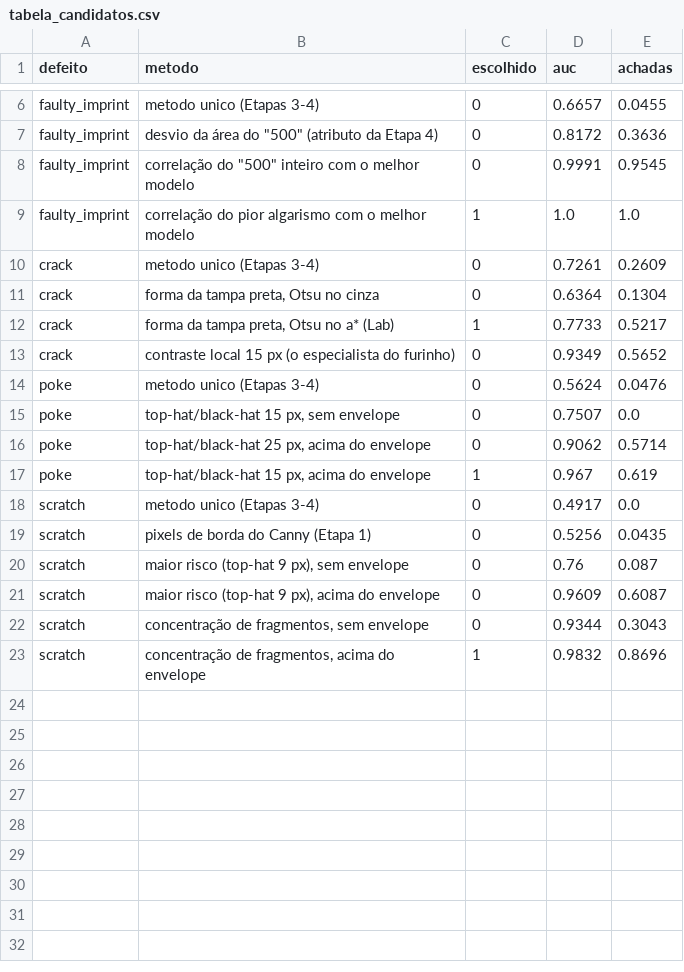
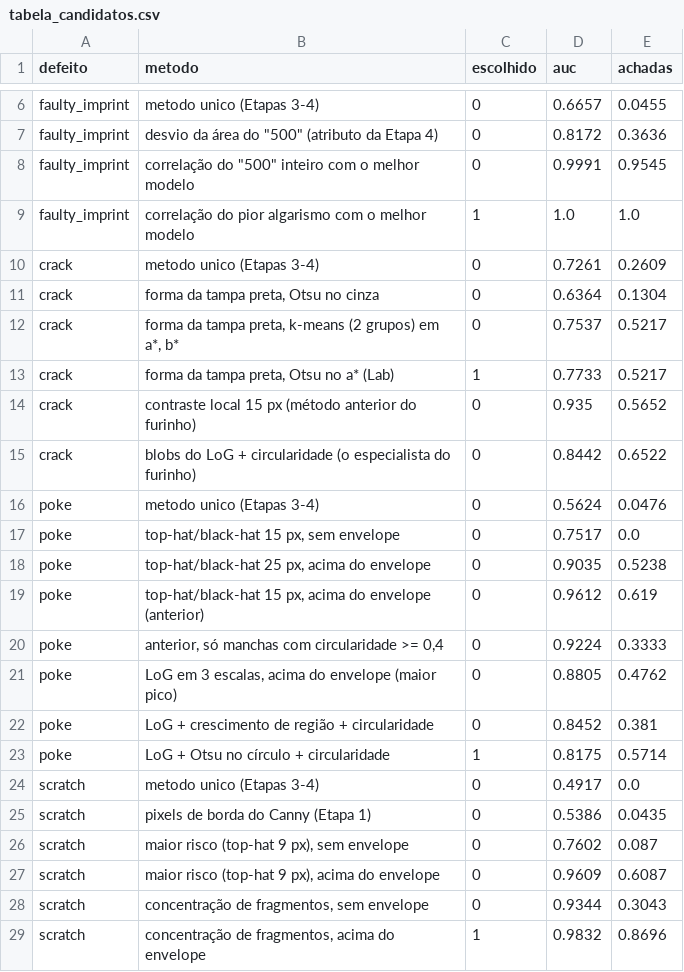
Before and after one commit to Dani-007/pdi-mvtec-capsule, a CSV file: resultados/etapa7/tabela_candidatos.csv, drawn as a sheet; only a part is shown, gaps mark what is left out.

```diff
--- a/resultados/etapa7/tabela_candidatos.csv
+++ b/resultados/etapa7/tabela_candidatos.csv
@@ -11,11 +11,17 @@ crack,metodo unico (Etapas 3-4),0,0.7261,0.2609
 crack,"forma da tampa preta, Otsu no cinza",0,0.6364,0.1304
+crack,"forma da tampa preta, k-means (2 grupos) em a*, b*",0,0.7537,0.5217
 crack,"forma da tampa preta, Otsu no a* (Lab)",1,0.7733,0.5217
-crack,contraste local 15 px (o especialista do furinho),0,0.9349,0.5652
+crack,contraste local 15 px (método anterior do furinho),0,0.935,0.5652
+crack,blobs do LoG + circularidade (o especialista do furinho),0,0.8442,0.6522
 poke,metodo unico (Etapas 3-4),0,0.5624,0.0476
-poke,"top-hat/black-hat 15 px, sem envelope",0,0.7507,0.0
-poke,"top-hat/black-hat 25 px, acima do envelope",0,0.9062,0.5714
-poke,"top-hat/black-hat 15 px, acima do envelope",1,0.967,0.619
+poke,"top-hat/black-hat 15 px, sem envelope",0,0.7517,0.0
+poke,"top-hat/black-hat 25 px, acima do envelope",0,0.9035,0.5238
+poke,"top-hat/black-hat 15 px, acima do envelope (anterior)",0,0.9612,0.619
+poke,"anterior, só manchas com circularidade >= 0,4",0,0.9224,0.3333
+poke,"LoG em 3 escalas, acima do envelope (maior pico)",0,0.8805,0.4762
+poke,LoG + crescimento de região + circularidade,0,0.8452,0.381
+poke,LoG + Otsu no círculo + circularidade,1,0.8175,0.5714
 scratch,metodo unico (Etapas 3-4),0,0.4917,0.0
-scratch,pixels de borda do Canny (Etapa 1),0,0.5256,0.0435
-scratch,"maior risco (top-hat 9 px), sem envelope",0,0.76,0.087
+scratch,pixels de borda do Canny (Etapa 1),0,0.5386,0.0435
+scratch,"maior risco (top-hat 9 px), sem envelope",0,0.7602,0.087
 scratch,"maior risco (top-hat 9 px), acima do envelope",0,0.9609,0.6087
```
Also changed, not shown: dados/especialistas.csv, resultados/etapa7/erros.csv, 44 other files.
